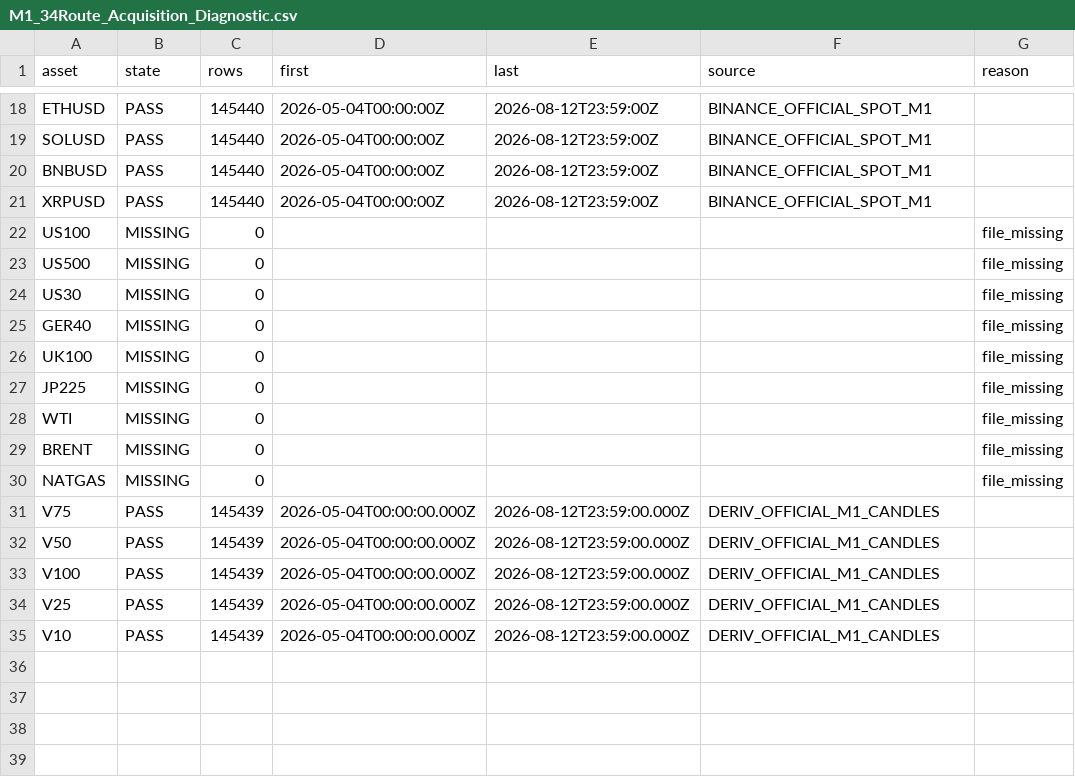
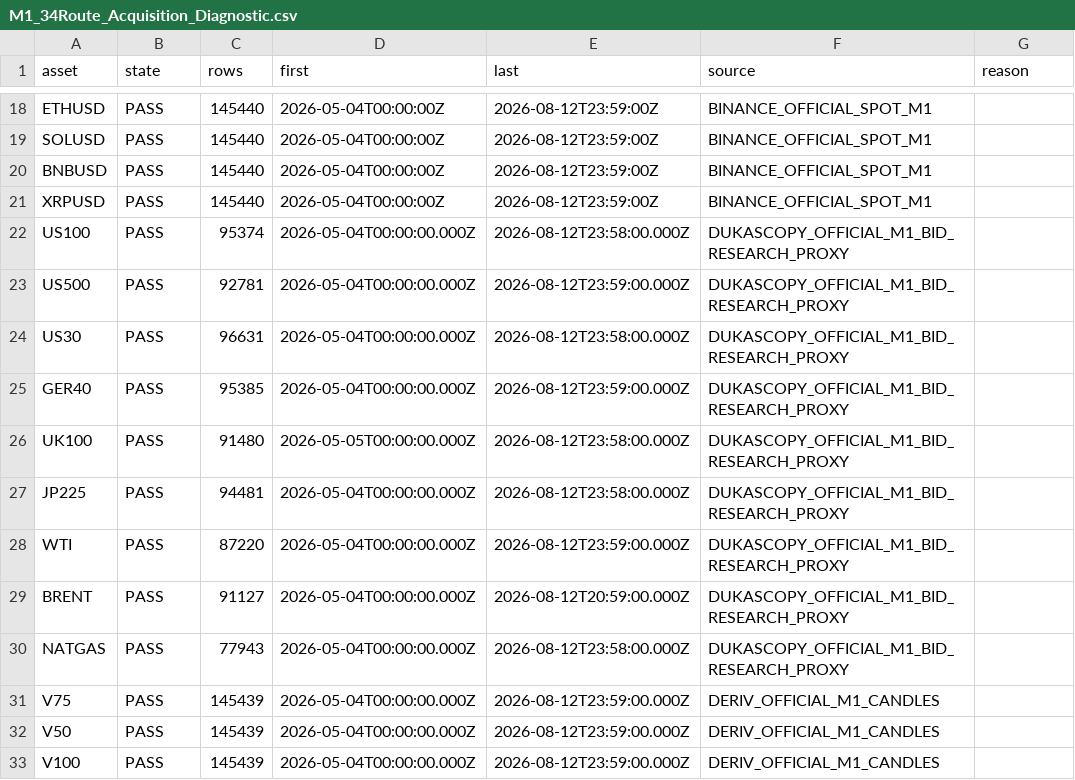
Before and after one commit to shobanesiyanda/bsprime-dashboard.html, a CSV file: trailaris_r4/M1_34Route_Acquisition_Diagnostic.csv, drawn as a sheet; only a part is shown, gaps mark what is left out; the shorter side is filled out with more unchanged rows; the diff covers the shown part only.

```diff
--- a/trailaris_r4/M1_34Route_Acquisition_Diagnostic.csv
+++ b/trailaris_r4/M1_34Route_Acquisition_Diagnostic.csv
@@ -21,11 +21,11 @@ BNBUSD,PASS,145440,2026-05-04T00:00:00Z,2026-08-12T23:59:00Z,BINANCE_OFFICIAL_SP
 XRPUSD,PASS,145440,2026-05-04T00:00:00Z,2026-08-12T23:59:00Z,BINANCE_OFFICIAL_SPOT_M1,
-US100,MISSING,0,,,,file_missing
-US500,MISSING,0,,,,file_missing
-US30,MISSING,0,,,,file_missing
-GER40,MISSING,0,,,,file_missing
-UK100,MISSING,0,,,,file_missing
-JP225,MISSING,0,,,,file_missing
-WTI,MISSING,0,,,,file_missing
-BRENT,MISSING,0,,,,file_missing
-NATGAS,MISSING,0,,,,file_missing
+US100,PASS,95374,2026-05-04T00:00:00.000Z,2026-08-12T23:58:00.000Z,DUKASCOPY_OFFICIAL_M1_BID_RESEARCH_PROXY,
+US500,PASS,92781,2026-05-04T00:00:00.000Z,2026-08-12T23:59:00.000Z,DUKASCOPY_OFFICIAL_M1_BID_RESEARCH_PROXY,
+US30,PASS,96631,2026-05-04T00:00:00.000Z,2026-08-12T23:58:00.000Z,DUKASCOPY_OFFICIAL_M1_BID_RESEARCH_PROXY,
+GER40,PASS,95385,2026-05-04T00:00:00.000Z,2026-08-12T23:59:00.000Z,DUKASCOPY_OFFICIAL_M1_BID_RESEARCH_PROXY,
+UK100,PASS,91480,2026-05-05T00:00:00.000Z,2026-08-12T23:58:00.000Z,DUKASCOPY_OFFICIAL_M1_BID_RESEARCH_PROXY,
+JP225,PASS,94481,2026-05-04T00:00:00.000Z,2026-08-12T23:58:00.000Z,DUKASCOPY_OFFICIAL_M1_BID_RESEARCH_PROXY,
+WTI,PASS,87220,2026-05-04T00:00:00.000Z,2026-08-12T23:59:00.000Z,DUKASCOPY_OFFICIAL_M1_BID_RESEARCH_PROXY,
+BRENT,PASS,91127,2026-05-04T00:00:00.000Z,2026-08-12T20:59:00.000Z,DUKASCOPY_OFFICIAL_M1_BID_RESEARCH_PROXY,
+NATGAS,PASS,77943,2026-05-04T00:00:00.000Z,2026-08-12T23:58:00.000Z,DUKASCOPY_OFFICIAL_M1_BID_RESEARCH_PROXY,
 V75,PASS,145439,2026-05-04T00:00:00.000Z,2026-08-12T23:59:00.000Z,DERIV_OFFICIAL_M1_CANDLES,
```
Also changed, not shown: 90 edited cells elsewhere in this file, 3 other files.
